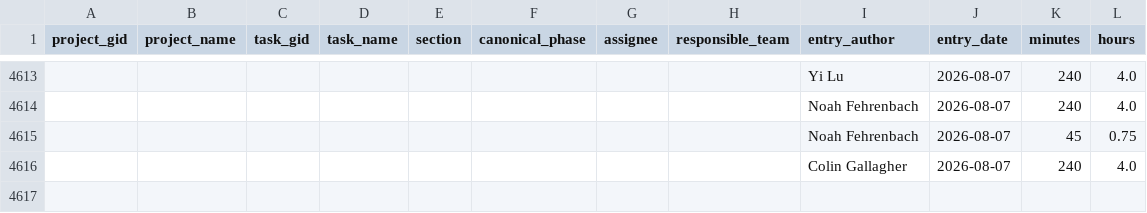
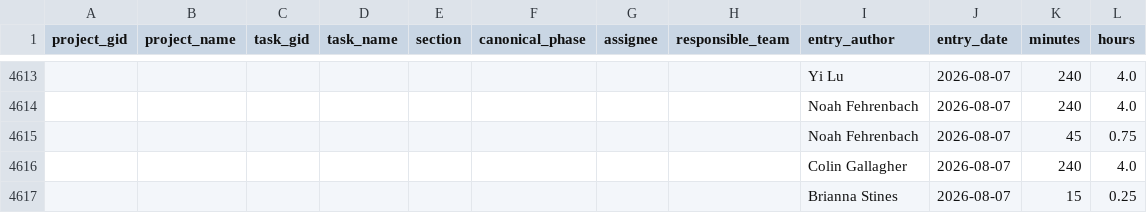
Before and after one commit to ND-Learning/FacultyOnboardingGuide, a CSV file: data_all/timesheet_ws.csv, drawn as a sheet; only a part is shown, gaps mark what is left out.

```diff
--- a/data_all/timesheet_ws.csv
+++ b/data_all/timesheet_ws.csv
@@ -4616 +4616,2 @@ project_gid,project_name,task_gid,task_name,section,canonical_phase,assignee,res
 ,,,,,,,,Colin Gallagher,2026-08-07,240,4.0
+,,,,,,,,Brianna Stines,2026-08-07,15,0.25
```
Also changed, not shown: data_all/project_custom_fields.csv, data_all/projects.csv, 1 other file.
